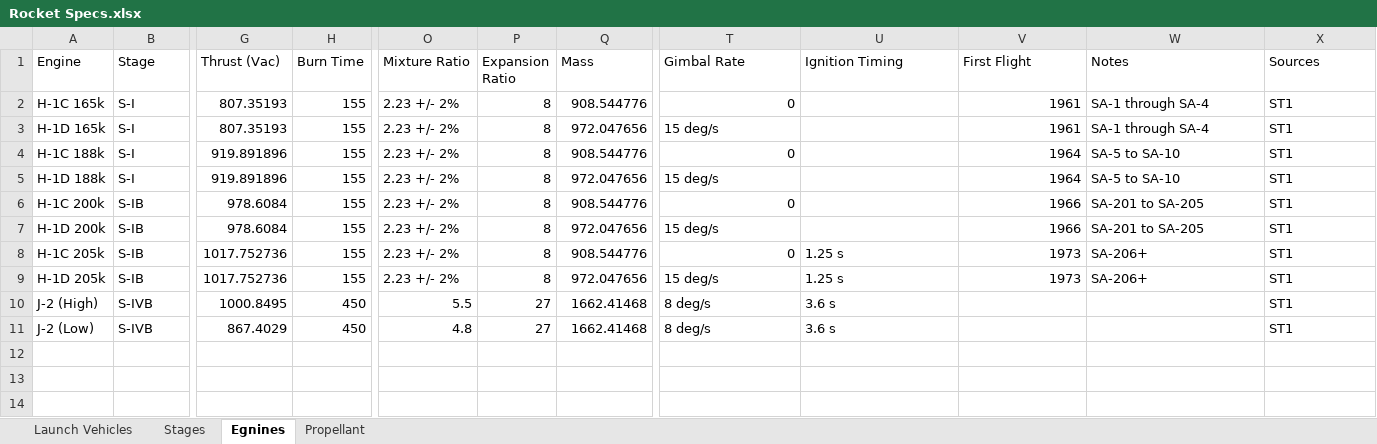
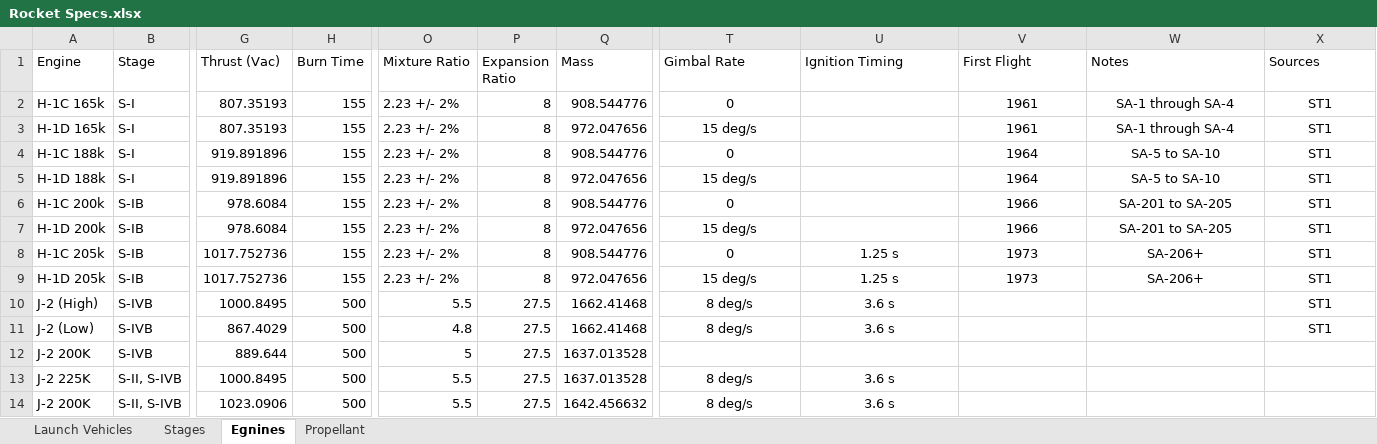
Before and after one commit to rocket-reference/rr-tools, an Excel workbook: Rocket Specs.xlsx, sheet Egnines, drawn as a sheet; only a part is shown, gaps mark what is left out; values as stored, in another font and other column widths than the file's, no borders; table styles not drawn; rows hold the shown columns only; the diff names each change by its address in the sheet, - before the commit and + after, or states it on an @@ line.

Commit message:
Updated Notes & Ideas
* Added 8 additional refences

```diff
--- a/Rocket Specs.xlsx (sheet Egnines)
+++ b/Rocket Specs.xlsx (sheet Egnines)
-T2 alignment: right
+T2 alignment: center
-V2:V9 alignment: right
+V2:V9 alignment: center
-W2:X9 alignment: left
+W2:X9 alignment: center
-T3 alignment: left
+T3 alignment: center
-T4 alignment: right
+T4 alignment: center
-T5 alignment: left
+T5 alignment: center
-T6 alignment: right
+T6 alignment: center
-T7 alignment: left
+T7 alignment: center
-T8 alignment: right
+T8 alignment: center
-U8 alignment: left
+U8 alignment: center
-T9:U11 alignment: left
+T9:U11 alignment: center
-H10:H11 (Burn Time): 450
+H10:H11 (Burn Time): 500
-P10:P11 (Expansion Ratio): 27
+P10:P11 (Expansion Ratio): 27.5
-X10:X11 alignment: left
+X10:X11 alignment: center
+row 12: J-2 200K | S-IVB | 889.644 | 500 | 5 | 27.5 | 1637.013528
+row 13: J-2 225K | S-II, S-IVB | 1000.8495 | 500 | 5.5 | 27.5 | 1637.013528 | 8 deg/s | 3.6 s
+row 14: J-2 200K | S-II, S-IVB | 1023.0906 | 500 | 5.5 | 27.5 | 1642.456632 | 8 deg/s | 3.6 s
```
Also changed, not shown: sheet Propellant, sheet Stages, sheet Launch Vehicles, formulas that keep their value, 1 other file.
